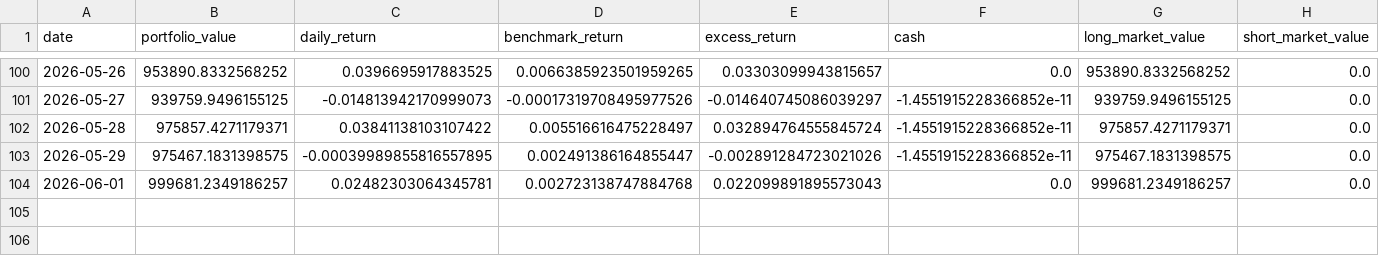
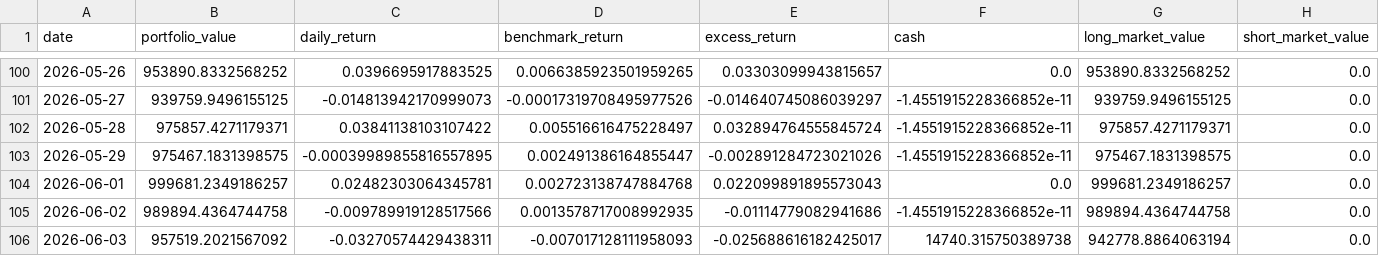
Before and after one commit to dgsirius/momentum_stockpick, a CSV file: docs/daily_nav.csv, drawn as a sheet; only a part is shown, gaps mark what is left out; rows hold the shown columns only; the diff names each change by its address in the sheet, - before the commit and + after, or states it on an @@ line.

```diff
--- a/docs/daily_nav.csv
+++ b/docs/daily_nav.csv
+row 105: 2026-06-02 | 989894.4364744758 | -0.009789919128517566 | 0.0013578717008992935 | -0.01114779082941686 | -1.4551915228366852e-11 | 989894.4364744758 | 0.0
+row 106: 2026-06-03 | 957519.2021567092 | -0.03270574429438311 | -0.007017128111958093 | -0.025688616182425017 | 14740.315750389738 | 942778.8864063194 | 0.0
```
Also changed, not shown: docs/er_5_10_30/daily_nav.csv, docs/er_5_10_30/historical_buy_counts.csv, 43 other files.
